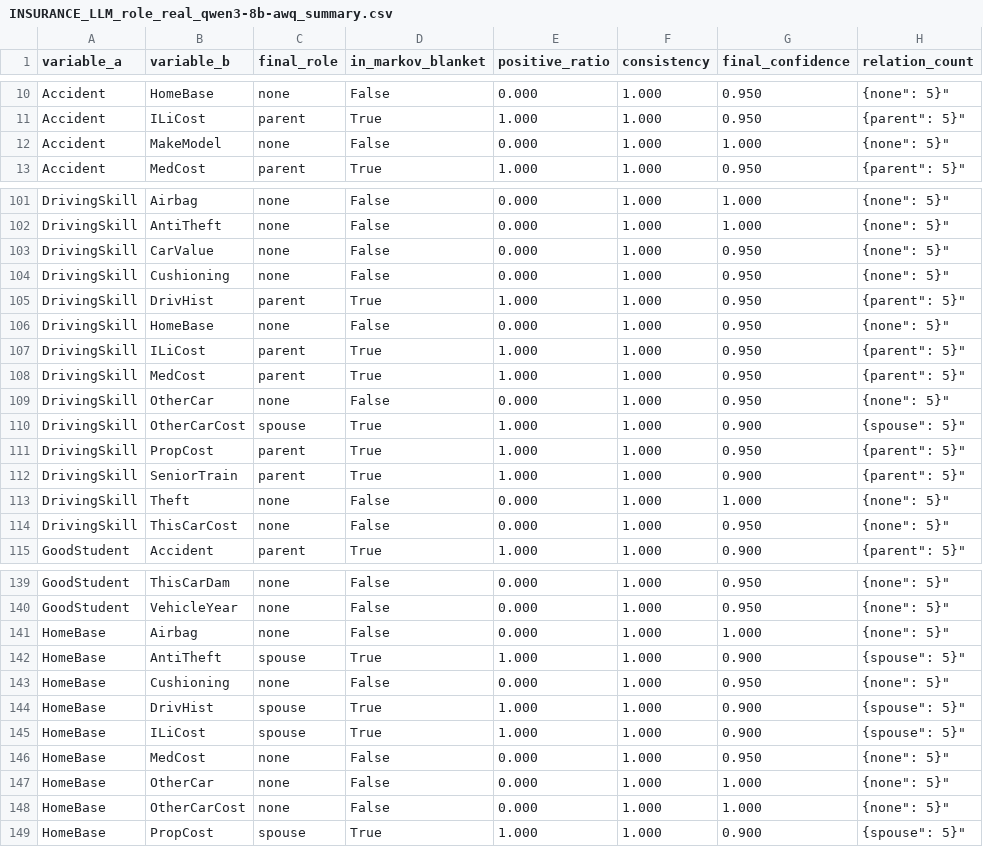
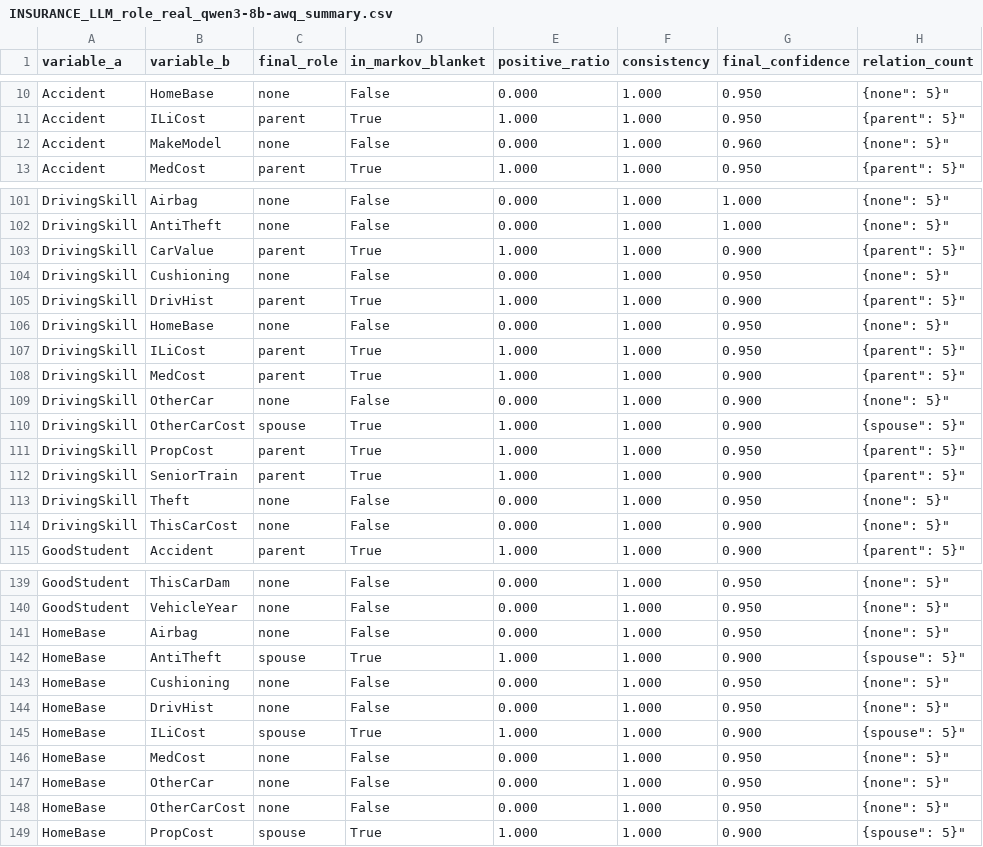
Before and after one commit to yyyyyyy171/causal-llm, a CSV file: data/INSURANCE/INSURANCE_LLM_role_real_qwen3-8b-awq_summary.csv, drawn as a sheet; only a part is shown, gaps mark what is left out; the diff covers the shown part only.

Commit message:
Colab T4 生成 INSURANCE 的 role 先验（Qwen/Qwen3-8B-AWQ，real+anon）

```diff
--- a/data/INSURANCE/INSURANCE_LLM_role_real_qwen3-8b-awq_summary.csv
+++ b/data/INSURANCE/INSURANCE_LLM_role_real_qwen3-8b-awq_summary.csv
@@ -11,3 +11,3 @@ Accident,HomeBase,none,False,0.000,1.000,0.950,"{"none": 5}"
 Accident,ILiCost,parent,True,1.000,1.000,0.950,"{"parent": 5}"
-Accident,MakeModel,none,False,0.000,1.000,1.000,"{"none": 5}"
+Accident,MakeModel,none,False,0.000,1.000,0.960,"{"none": 5}"
 Accident,MedCost,parent,True,1.000,1.000,0.950,"{"parent": 5}"
@@ -102,9 +102,9 @@ DrivingSkill,Airbag,none,False,0.000,1.000,1.000,"{"none": 5}"
 DrivingSkill,AntiTheft,none,False,0.000,1.000,1.000,"{"none": 5}"
-DrivingSkill,CarValue,none,False,0.000,1.000,0.950,"{"none": 5}"
+DrivingSkill,CarValue,parent,True,1.000,1.000,0.900,"{"parent": 5}"
 DrivingSkill,Cushioning,none,False,0.000,1.000,0.950,"{"none": 5}"
-DrivingSkill,DrivHist,parent,True,1.000,1.000,0.950,"{"parent": 5}"
+DrivingSkill,DrivHist,parent,True,1.000,1.000,0.900,"{"parent": 5}"
 DrivingSkill,HomeBase,none,False,0.000,1.000,0.950,"{"none": 5}"
 DrivingSkill,ILiCost,parent,True,1.000,1.000,0.950,"{"parent": 5}"
-DrivingSkill,MedCost,parent,True,1.000,1.000,0.950,"{"parent": 5}"
-DrivingSkill,OtherCar,none,False,0.000,1.000,0.950,"{"none": 5}"
+DrivingSkill,MedCost,parent,True,1.000,1.000,0.900,"{"parent": 5}"
+DrivingSkill,OtherCar,none,False,0.000,1.000,0.900,"{"none": 5}"
 DrivingSkill,OtherCarCost,spouse,True,1.000,1.000,0.900,"{"spouse": 5}"
@@ -112,4 +112,4 @@ DrivingSkill,PropCost,parent,True,1.000,1.000,0.950,"{"parent": 5}"
 DrivingSkill,SeniorTrain,parent,True,1.000,1.000,0.900,"{"parent": 5}"
-DrivingSkill,Theft,none,False,0.000,1.000,1.000,"{"none": 5}"
-DrivingSkill,ThisCarCost,none,False,0.000,1.000,0.950,"{"none": 5}"
+DrivingSkill,Theft,none,False,0.000,1.000,0.950,"{"none": 5}"
+DrivingSkill,ThisCarCost,none,False,0.000,1.000,0.900,"{"none": 5}"
 GoodStudent,Accident,parent,True,1.000,1.000,0.900,"{"parent": 5}"
@@ -140,10 +140,10 @@ GoodStudent,ThisCarDam,none,False,0.000,1.000,0.950,"{"none": 5}"
 GoodStudent,VehicleYear,none,False,0.000,1.000,0.950,"{"none": 5}"
-HomeBase,Airbag,none,False,0.000,1.000,1.000,"{"none": 5}"
+HomeBase,Airbag,none,False,0.000,1.000,0.950,"{"none": 5}"
 HomeBase,AntiTheft,spouse,True,1.000,1.000,0.900,"{"spouse": 5}"
 HomeBase,Cushioning,none,False,0.000,1.000,0.950,"{"none": 5}"
-HomeBase,DrivHist,spouse,True,1.000,1.000,0.900,"{"spouse": 5}"
+HomeBase,DrivHist,none,False,0.000,1.000,0.950,"{"none": 5}"
 HomeBase,ILiCost,spouse,True,1.000,1.000,0.900,"{"spouse": 5}"
 HomeBase,MedCost,none,False,0.000,1.000,0.950,"{"none": 5}"
-HomeBase,OtherCar,none,False,0.000,1.000,1.000,"{"none": 5}"
-HomeBase,OtherCarCost,none,False,0.000,1.000,1.000,"{"none": 5}"
+HomeBase,OtherCar,none,False,0.000,1.000,0.950,"{"none": 5}"
+HomeBase,OtherCarCost,none,False,0.000,1.000,0.950,"{"none": 5}"
 HomeBase,PropCost,spouse,True,1.000,1.000,0.900,"{"spouse": 5}"
```
Also changed, not shown: 79 edited cells elsewhere in this file, 2 other files.
